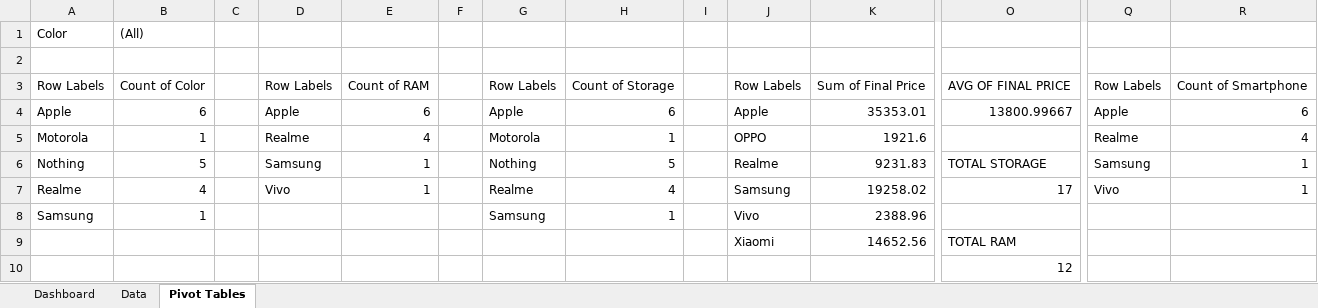
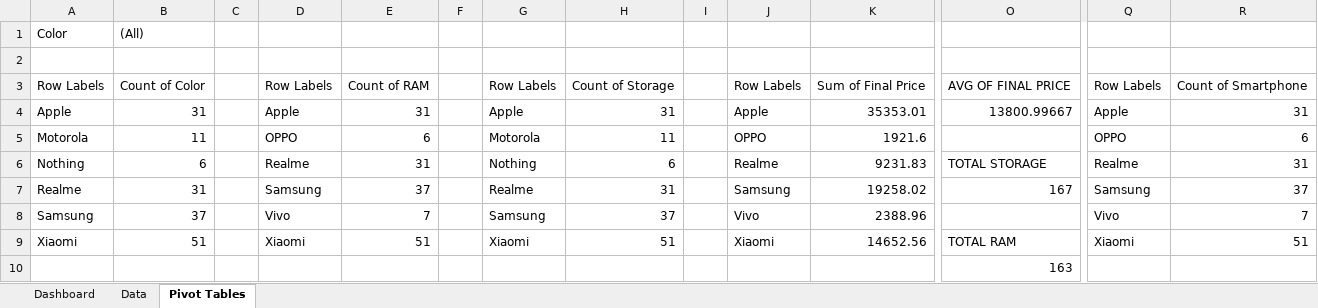
Before and after one commit to junaidferoz04/smartphone-dashboard-excel, an Excel workbook: EXCEL_1.xlsx, sheet Pivot Tables, drawn as a sheet; only a part is shown, gaps mark what is left out; values as stored, in another font and other column widths than the file's, no borders; charts and pictures not drawn; removed rows and columns are numbered as before the commit, all else as after; rows hold the shown columns only; the diff covers the shown part only; the diff names each change by its address in the sheet, - before the commit and + after, or states it on an @@ line.

```diff
--- a/EXCEL_1.xlsx (sheet Pivot Tables)
+++ b/EXCEL_1.xlsx (sheet Pivot Tables)
-B4 ((All)): 6
+B4 ((All)): 31
-E4: 6
+E4: 31
-H4: 6
+H4: 31
-R4: 6
+R4: 31
-B5 ((All)): 1
+B5 ((All)): 11
-D5: Realme
+D5: OPPO
-E5: 4
+E5: 6
-H5: 1
+H5: 11
-Q5: Realme
+Q5: OPPO
-R5: 4
+R5: 6
-B6 ((All)): 5
+B6 ((All)): 6
-D6: Samsung
+D6: Realme
-E6: 1
+E6: 31
-H6: 5
+H6: 6
-Q6: Samsung
+Q6: Realme
-R6: 1
+R6: 31
-B7 ((All)): 4
+B7 ((All)): 31
-D7: Vivo
+D7: Samsung
-E7: 1
+E7: 37
-H7: 4
+H7: 31
-O7: 17
+O7: 167
-Q7: Vivo
+Q7: Samsung
-R7: 1
+R7: 37
-B8 ((All)): 1
+B8 ((All)): 37
-D8: (empty)
+D8: Vivo
-E8: (empty)
+E8: 7
-H8: 1
+H8: 37
-Q8: (empty)
+Q8: Vivo
-R8: (empty)
+R8: 7
-row 9:  |  |  |  |  |  |  |  |  | Xiaomi | 14652.56 | TOTAL RAM
+row 9: Xiaomi | 51 |  | Xiaomi | 51 |  | Xiaomi | 51 |  | Xiaomi | 14652.56 | TOTAL RAM | Xiaomi | 51
-O10: 12
+O10: 163
```
Also changed, not shown: 10 added rows, 10 removed rows and 11 edited cells elsewhere in this sheet, charts or pictures, 1 other file.
